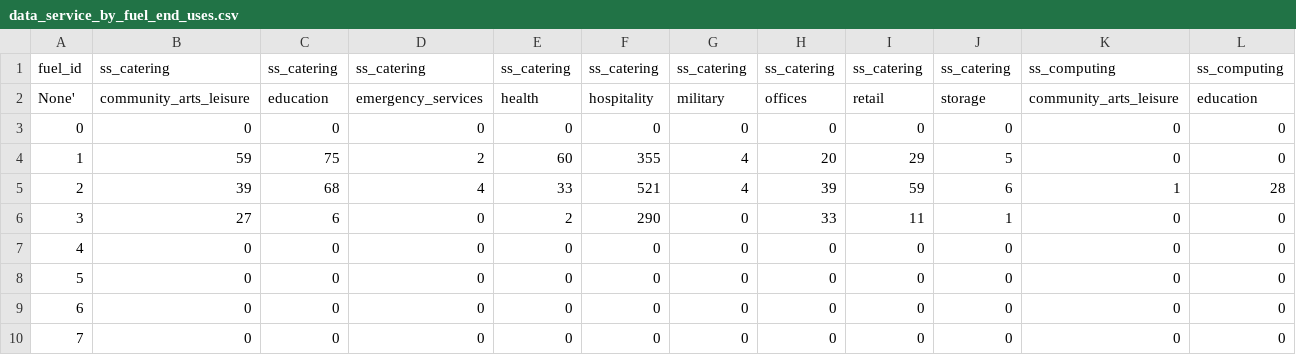
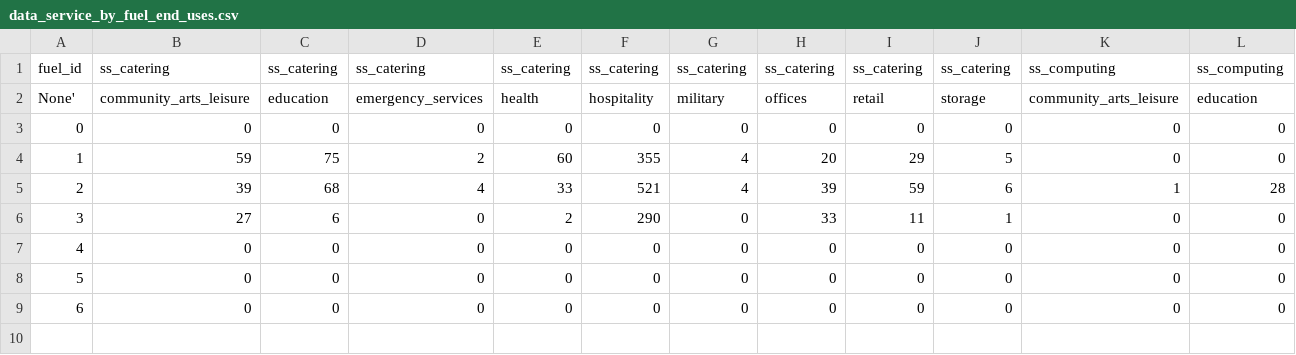
Before and after one commit to willu47/energy_demand, a CSV file: data/submodel_service/data_service_by_fuel_end_uses.csv, drawn as a sheet; only a part is shown; rows hold the shown columns only; the diff names each change by its address in the sheet, - before the commit and + after, or states it on an @@ line.

```diff
--- a/data/submodel_service/data_service_by_fuel_end_uses.csv
+++ b/data/submodel_service/data_service_by_fuel_end_uses.csv
-row 10: 7 | 0 | 0 | 0 | 0 | 0 | 0 | 0 | 0 | 0 | 0 | 0
```
Also changed, not shown: data/submodel_residential/data_residential_by_fuel_end_uses.csv, 12 other files.
